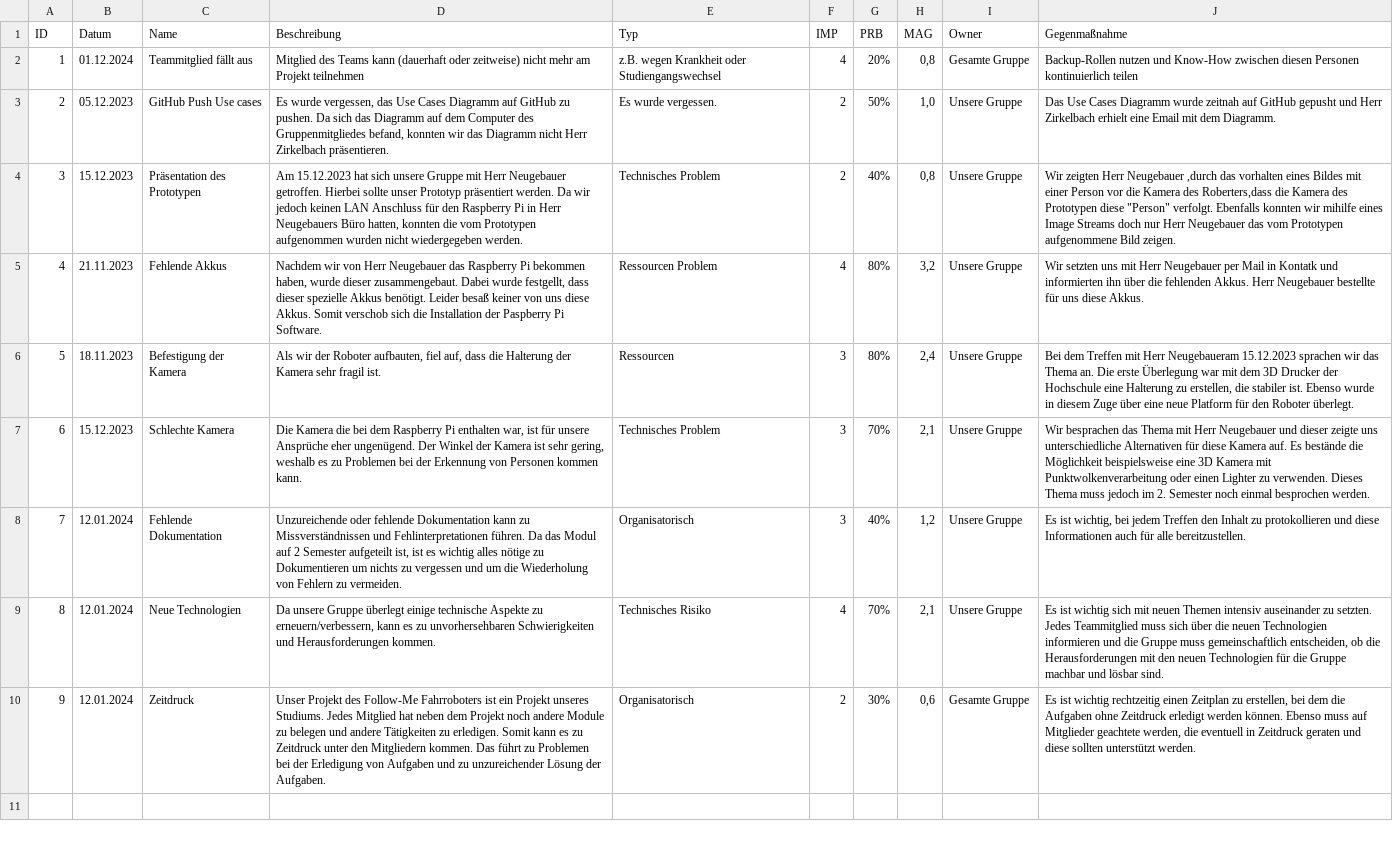
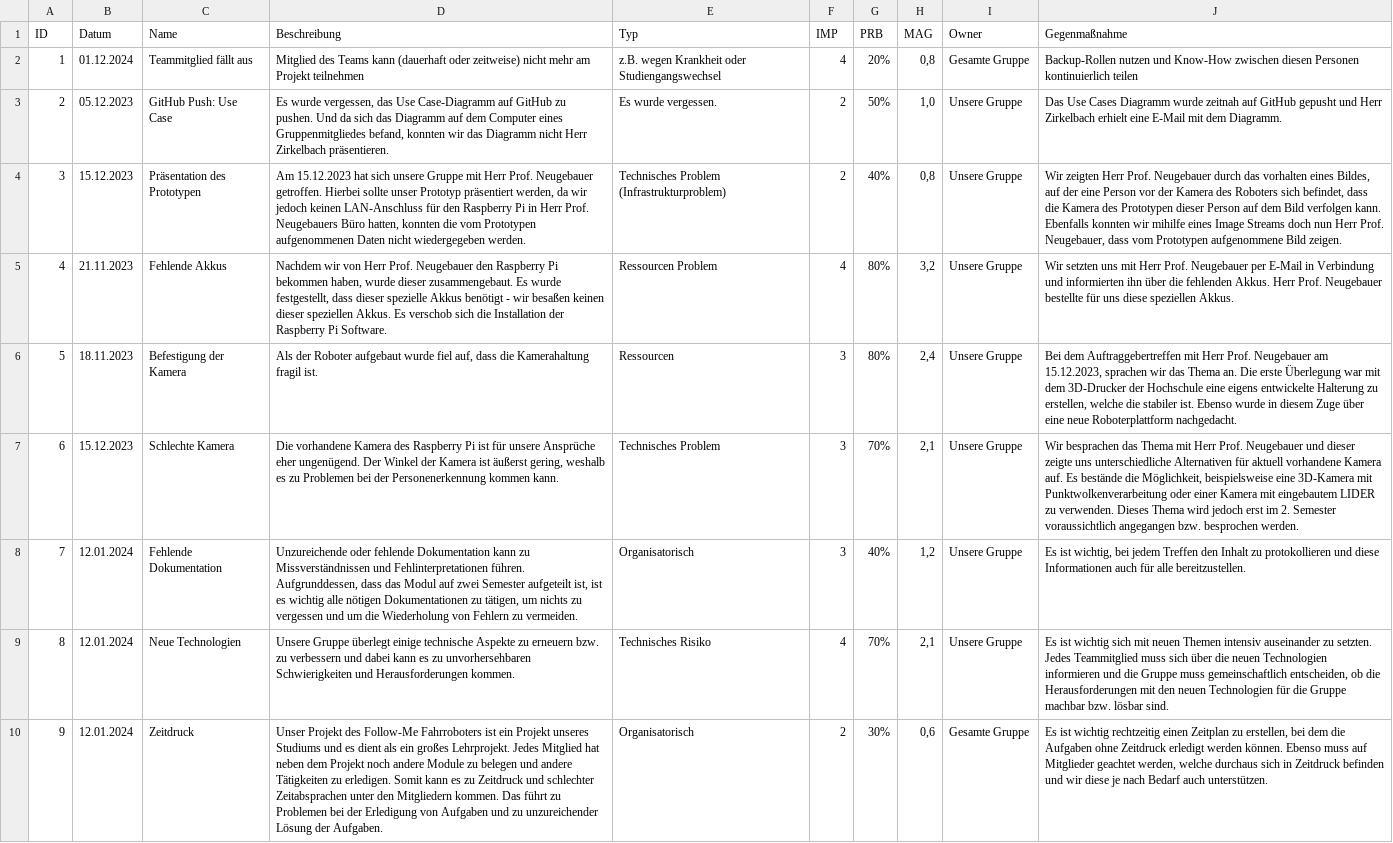
Before and after one commit to tBuddy00/Follow-Me-Roboter, a CSV file: Documentation/project_management/risks.csv, drawn as a sheet; the diff names each change by its address in the sheet, - before the commit and + after, or states it on an @@ line.

Commit message:
Überarbeitung Risk List

```diff
--- a/Documentation/project_management/risks.csv
+++ b/Documentation/project_management/risks.csv
-C3 (Name): GitHub Push Use cases
+C3 (Name): GitHub Push: Use Case
-D3 (Beschreibung): …das Use Cases Diagramm auf GitHub zu pushen. Da sich das Diagramm auf dem Computer des Gruppenmitgliedes befand,…
+D3 (Beschreibung): …das Use Case-Diagramm auf GitHub zu pushen. Und da sich das Diagramm auf dem Computer eines Gruppenmitgliedes befand,…
-J3 (Gegenmaßnahme): …erhielt eine Email mit dem…
+J3 (Gegenmaßnahme): …erhielt eine E-Mail mit dem…
-D4 (Beschreibung): …mit Herr Neugebauer getroffen. Hierbei sollte unser Prototyp präsentiert werden. Da wir jedoch keinen LAN Anschluss für den Raspberry Pi in Herr Neugebauers Büro hatten, konnten die vom Prototypen aufgenommen wurden nicht wiedergegeben…
+D4 (Beschreibung): …mit Herr Prof. Neugebauer getroffen. Hierbei sollte unser Prototyp präsentiert werden, da wir jedoch keinen LAN-Anschluss für den Raspberry Pi in Herr Prof. Neugebauers Büro hatten, konnten die vom Prototypen aufgenommenen Daten nicht wiedergegeben…
-E4 (Typ): Technisches Problem
+E4 (Typ): Technisches Problem (Infrastrukturproblem)
-J4 (Gegenmaßnahme): …zeigten Herr Neugebauer ,durch das vorhalten eines Bildes mit einer Person vor die Kamera des Roberters,dass die Kamera des Prototypen diese "Person" verfolgt. Ebenfalls konnten wir mihilfe eines Image Streams doch nur Herr Neugebauer das vom Prototypen…
+J4 (Gegenmaßnahme): …zeigten Herr Prof. Neugebauer durch das vorhalten eines Bildes, auf der eine Person vor der Kamera des Roboters sich befindet, dass die Kamera des Prototypen dieser Person auf dem Bild verfolgen kann. Ebenfalls konnten wir mihilfe eines Image Streams doch nun Herr Prof. Neugebauer, dass vom Prototypen…
-D5 (Beschreibung): …von Herr Neugebauer das Raspberry Pi bekommen haben, wurde dieser zusammengebaut. Dabei wurde festgellt, dass dieser spezielle Akkus benötigt. Leider besaß keiner von uns diese Akkus. Somit verschob sich die Installation der Paspberry Pi Software.
+D5 (Beschreibung): …von Herr Prof. Neugebauer den Raspberry Pi bekommen haben, wurde dieser zusammengebaut. Es wurde festgestellt, dass dieser spezielle Akkus benötigt - wir besaßen keinen dieser speziellen Akkus. Es verschob sich die Installation der Raspberry Pi Software.
-J5 (Gegenmaßnahme): …mit Herr Neugebauer per Mail in Kontatk und informierten ihn über die fehlenden Akkus. Herr Neugebauer bestellte für uns diese Akkus.
+J5 (Gegenmaßnahme): …mit Herr Prof. Neugebauer per E-Mail in Verbindung und informierten ihn über die fehlenden Akkus. Herr Prof. Neugebauer bestellte für uns diese speziellen Akkus.
-D6 (Beschreibung): Als wir der Roboter aufbauten, fiel auf, dass die Halterung der Kamera sehr fragil ist.
+D6 (Beschreibung): Als der Roboter aufgebaut wurde fiel auf, dass die Kamerahaltung fragil ist.
-J6 (Gegenmaßnahme): Bei dem Treffen mit Herr Neugebaueram 15.12.2023 sprachen wir das Thema an. Die erste Überlegung war mit dem 3D Drucker der Hochschule eine Halterung zu erstellen, die stabiler ist. Ebenso wurde in diesem Zuge über eine neue Platform für den Roboter überlegt.
+J6 (Gegenmaßnahme): Bei dem Auftraggebertreffen mit Herr Prof. Neugebauer am 15.12.2023, sprachen wir das Thema an. Die erste Überlegung war mit dem 3D-Drucker der Hochschule eine eigens entwickelte Halterung zu erstellen, welche die stabiler ist. Ebenso wurde in diesem Zuge über eine neue Roboterplattform nachgedacht.
-D7 (Beschreibung): Die Kamera die bei dem Raspberry Pi enthalten war, ist für unsere Ansprüche eher ungenügend. Der Winkel der Kamera ist sehr gering, weshalb es zu Problemen bei der Erkennung von Personen kommen kann.
+D7 (Beschreibung): Die vorhandene Kamera des Raspberry Pi ist für unsere Ansprüche eher ungenügend. Der Winkel der Kamera ist äußerst gering, weshalb es zu Problemen bei der Personenerkennung kommen kann.
-J7 (Gegenmaßnahme): …mit Herr Neugebauer und dieser zeigte uns unterschiedliche Alternativen für diese Kamera auf. Es bestände die Möglichkeit beispielsweise eine 3D Kamera mit Punktwolkenverarbeitung oder einen Lighter zu verwenden. Dieses Thema muss jedoch im 2. Semester noch einmal besprochen werden.
+J7 (Gegenmaßnahme): …mit Herr Prof. Neugebauer und dieser zeigte uns unterschiedliche Alternativen für aktuell vorhandene Kamera auf. Es bestände die Möglichkeit, beispielsweise eine 3D-Kamera mit Punktwolkenverarbeitung oder einer Kamera mit eingebautem LIDER zu verwenden. Dieses Thema wird jedoch erst im 2. Semester voraussichtlich angegangen bzw. besprochen werden.
-D8 (Beschreibung): …Fehlinterpretationen führen. Da das Modul auf 2 Semester aufgeteilt ist, ist es wichtig alles nötige zu Dokumentieren um nichts…
+D8 (Beschreibung): …Fehlinterpretationen führen. Aufgrunddessen, dass das Modul auf zwei Semester aufgeteilt ist, ist es wichtig alle nötigen Dokumentationen zu tätigen, um nichts…
-D9 (Beschreibung): Da unsere Gruppe überlegt einige technische Aspekte zu erneuern/verbessern, kann es…
+D9 (Beschreibung): Unsere Gruppe überlegt einige technische Aspekte zu erneuern bzw. zu verbessern und dabei kann es…
-J9 (Gegenmaßnahme): …Gruppe machbar und lösbar sind.
+J9 (Gegenmaßnahme): …Gruppe machbar bzw. lösbar sind.
-D10 (Beschreibung): …Projekt unseres Studiums. Jedes Mitglied hat neben dem Projekt noch andere Module zu belegen und andere Tätigkeiten zu erledigen. Somit kann es zu Zeitdruck unter den…
+D10 (Beschreibung): …Projekt unseres Studiums und es dient als ein großes Lehrprojekt. Jedes Mitglied hat neben dem Projekt noch andere Module zu belegen und andere Tätigkeiten zu erledigen. Somit kann es zu Zeitdruck und schlechter Zeitabsprachen unter den…
-J10 (Gegenmaßnahme): …auf Mitglieder geachtete werden, die eventuell in Zeitdruck geraten und diese sollten unterstützt werden.
+J10 (Gegenmaßnahme): …auf Mitglieder geachtet werden, welche durchaus sich in Zeitdruck befinden und wir diese je nach Bedarf auch unterstützen.
```
Also changed, not shown: 1 other file.
